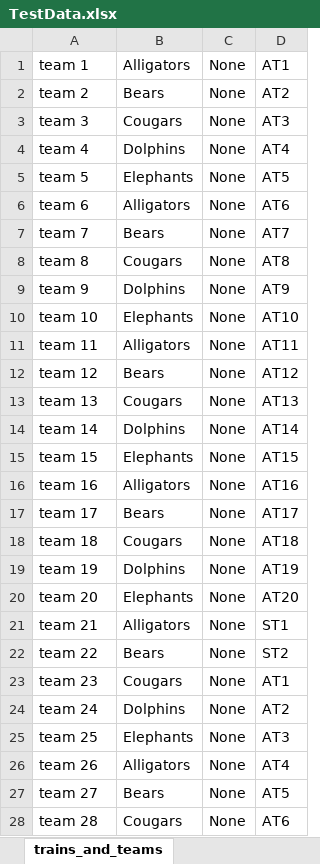
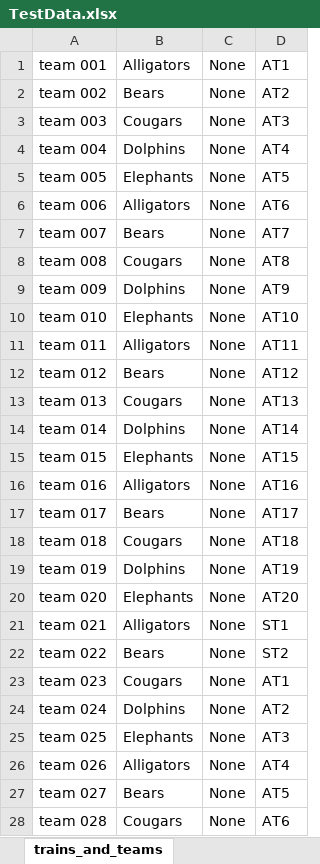
Before and after one commit to AnthonyFlowers/ICS325FP1, an Excel workbook: database_files/TestData.xlsx, sheet trains_and_teams, drawn as a sheet; only a part is shown; values as stored, in another font and other column widths than the file's, no borders; the diff covers the shown part only; the diff names each change by its address in the sheet, - before the commit and + after, or states it on an @@ line.

```diff
--- a/database_files/TestData.xlsx (sheet trains_and_teams)
+++ b/database_files/TestData.xlsx (sheet trains_and_teams)
-A1: team 1
+A1: team 001
-A2: team 2
+A2: team 002
-A3: team 3
+A3: team 003
-A4: team 4
+A4: team 004
-A5: team 5
+A5: team 005
-A6: team 6
+A6: team 006
-A7: team 7
+A7: team 007
-A8: team 8
+A8: team 008
-A9: team 9
+A9: team 009
-A10: team 10
+A10: team 010
-A11: team 11
+A11: team 011
-A12: team 12
+A12: team 012
-A13: team 13
+A13: team 013
-A14: team 14
+A14: team 014
-A15: team 15
+A15: team 015
-A16: team 16
+A16: team 016
-A17: team 17
+A17: team 017
-A18: team 18
+A18: team 018
-A19: team 19
+A19: team 019
-A20: team 20
+A20: team 020
-A21: team 21
+A21: team 021
-A22: team 22
+A22: team 022
-A23: team 23
+A23: team 023
-A24: team 24
+A24: team 024
-A25: team 25
+A25: team 025
-A26: team 26
+A26: team 026
-A27: team 27
+A27: team 027
-A28: team 28
+A28: team 028
```
Also changed, not shown: 71 edited cells elsewhere in this sheet, 2 other files.
